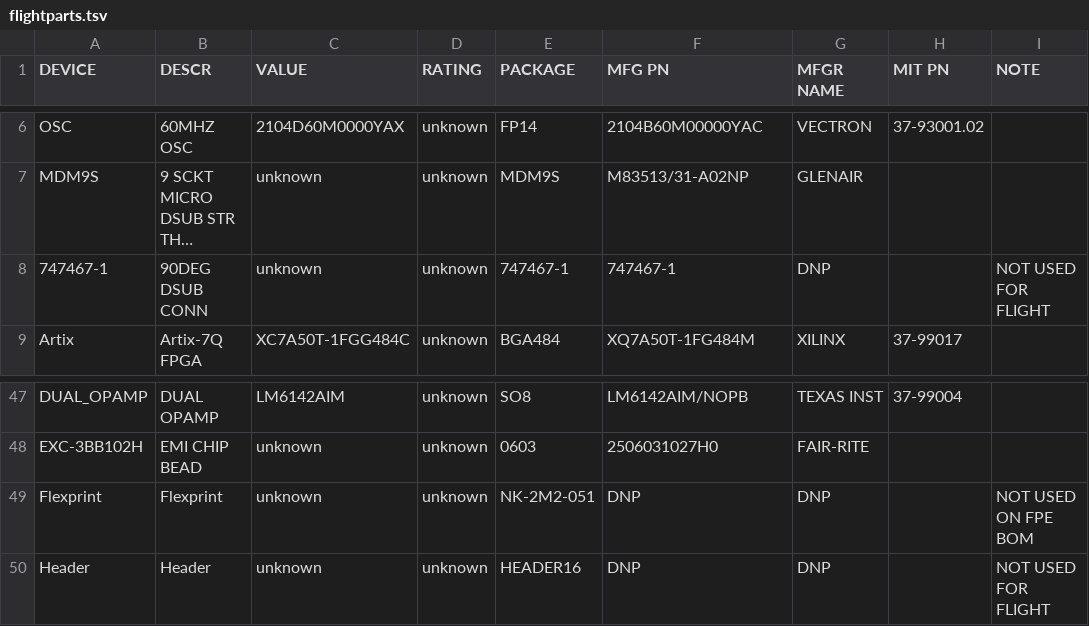
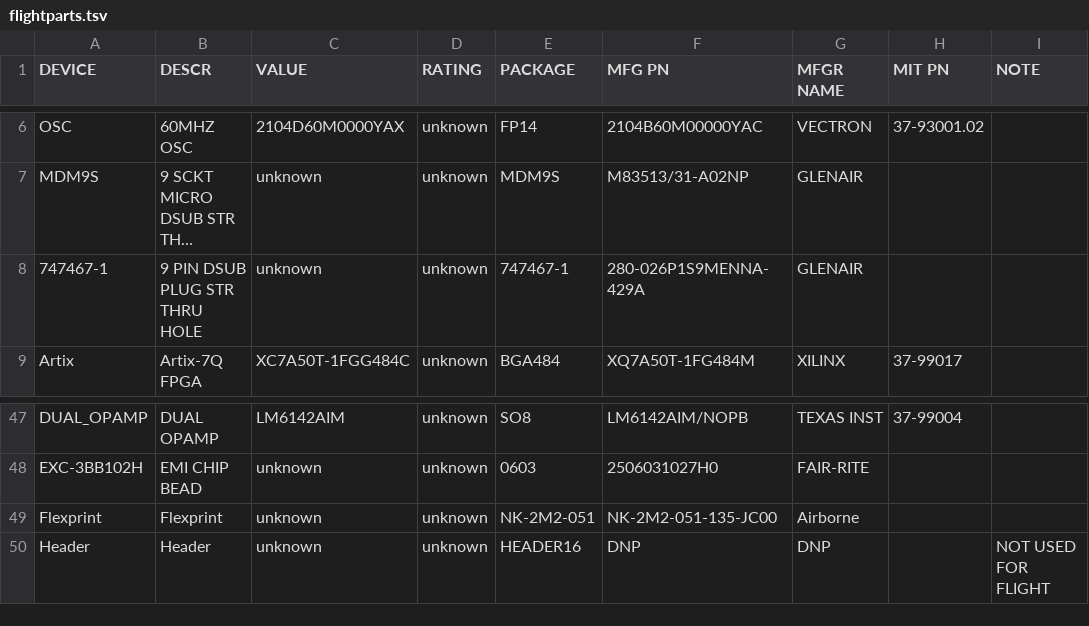
Before and after one commit to TESScience/FPE, a TSV file: FPE/Schematic/flightparts.tsv, drawn as a sheet; only a part is shown, gaps mark what is left out; long unchanged cells end in …; the diff names each change by its address in the sheet, - before the commit and + after, or states it on an @@ line.

Commit message:
Revise flight DNPs and parts list.

```diff
--- a/FPE/Schematic/flightparts.tsv
+++ b/FPE/Schematic/flightparts.tsv
-B8 (DESCR): 90DEG DSUB CONN
+B8 (DESCR): 9 PIN DSUB PLUG STR THRU HOLE
-F8 (MFG PN): 747467-1
+F8 (MFG PN): 280-026P1S9MENNA-429A
-G8 (MFGR NAME): DNP
+G8 (MFGR NAME): GLENAIR
-I8 (NOTE): NOT USED FOR FLIGHT
+I8 (NOTE): (empty)
-F49 (MFG PN): DNP
+F49 (MFG PN): NK-2M2-051-135-JC00
-G49 (MFGR NAME): DNP
+G49 (MFGR NAME): Airborne
-I49 (NOTE): NOT USED ON FPE BOM
+I49 (NOTE): (empty)
```
Also changed, not shown: 5 other files.
